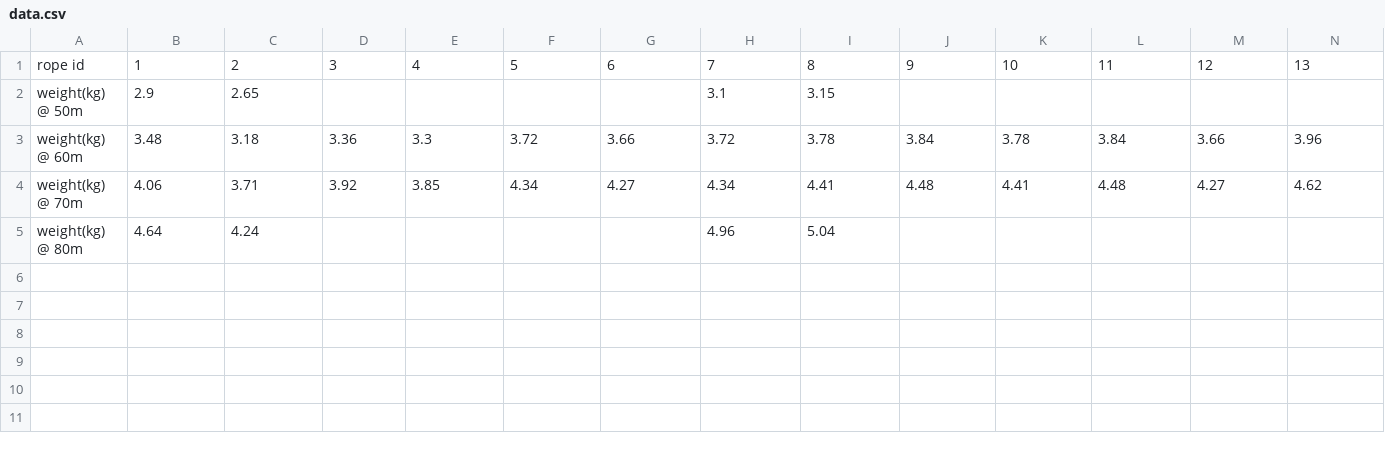
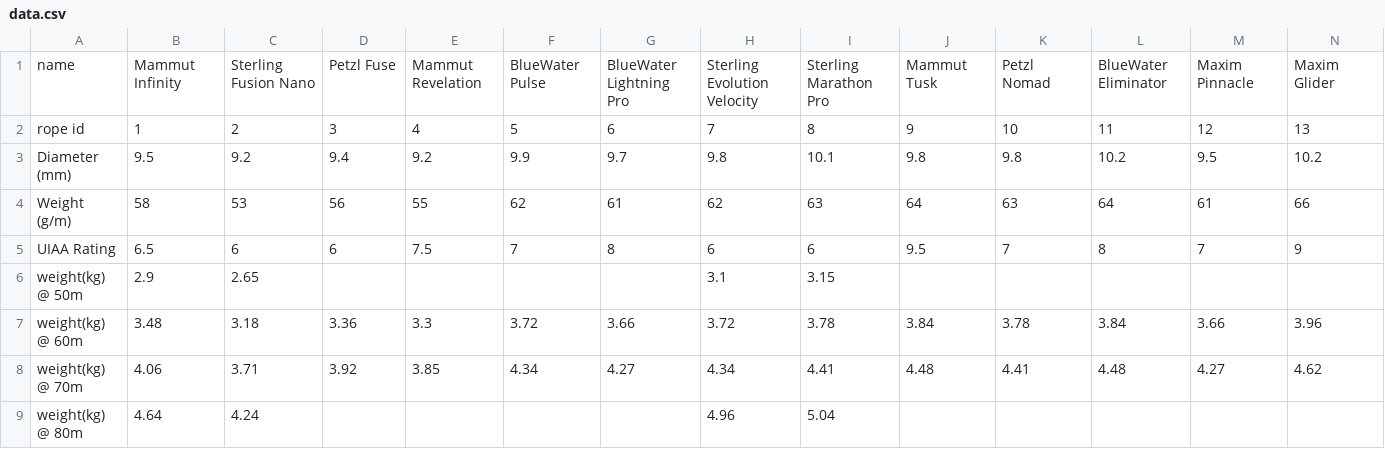
Before and after one commit to Abebw/OGLRopePrototype, a CSV file: data.csv, drawn as a sheet; only a part is shown; rows hold the shown columns only; the diff names each change by its address in the sheet, - before the commit and + after, or states it on an @@ line.

Commit message:
Revert "moved more data around"
This reverts commit 96c832563189d00c340aa595381a56ac271c06fa.

```diff
--- a/data.csv
+++ b/data.csv
+row 1: name | Mammut Infinity | Sterling Fusion Nano | Petzl Fuse | Mammut Revelation | BlueWater Pulse | BlueWater Lightning Pro | Sterling Evolution Velocity | Sterling Marathon Pro | Mammut Tusk | Petzl Nomad | BlueWater Eliminator | Maxim Pinnacle | Maxim Glider
+row 3: Diameter (mm) | 9.5 | 9.2 | 9.4 | 9.2 | 9.9 | 9.7 | 9.8 | 10.1 | 9.8 | 9.8 | 10.2 | 9.5 | 10.2
+row 4: Weight (g/m) | 58 | 53 | 56 | 55 | 62 | 61 | 62 | 63 | 64 | 63 | 64 | 61 | 66
+row 5: UIAA Rating | 6.5 | 6 | 6 | 7.5 | 7 | 8 | 6 | 6 | 9.5 | 7 | 8 | 7 | 9
```
Also changed, not shown: 2 other files.
